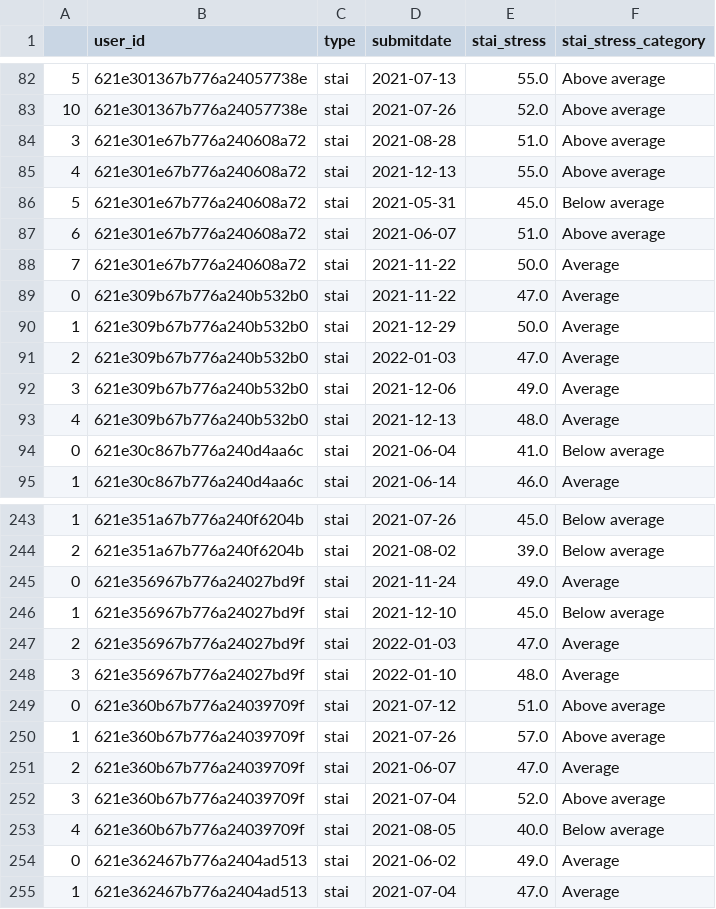
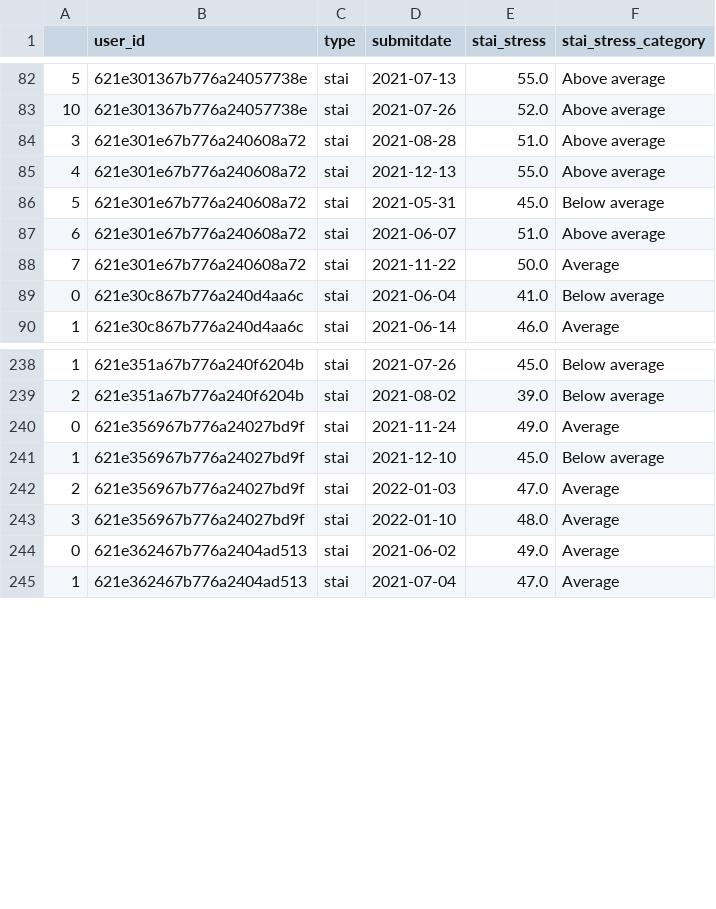
Before and after one commit to kcristinaa/RAIS-miniproject, a CSV file: data/surveys/stai.csv, drawn as a sheet; only a part is shown, gaps mark what is left out; the diff names each change by its address in the sheet, - before the commit and + after, or states it on an @@ line.

```diff
--- a/data/surveys/stai.csv
+++ b/data/surveys/stai.csv
-row 89: 0 | 621e309b67b776a240b532b0 | stai | 2021-11-22 | 47.0 | Average
-row 90: 1 | 621e309b67b776a240b532b0 | stai | 2021-12-29 | 50.0 | Average
-row 91: 2 | 621e309b67b776a240b532b0 | stai | 2022-01-03 | 47.0 | Average
-row 92: 3 | 621e309b67b776a240b532b0 | stai | 2021-12-06 | 49.0 | Average
-row 93: 4 | 621e309b67b776a240b532b0 | stai | 2021-12-13 | 48.0 | Average
-row 249: 0 | 621e360b67b776a24039709f | stai | 2021-07-12 | 51.0 | Above average
-row 250: 1 | 621e360b67b776a24039709f | stai | 2021-07-26 | 57.0 | Above average
-row 251: 2 | 621e360b67b776a24039709f | stai | 2021-06-07 | 47.0 | Average
-row 252: 3 | 621e360b67b776a24039709f | stai | 2021-07-04 | 52.0 | Above average
-row 253: 4 | 621e360b67b776a24039709f | stai | 2021-08-05 | 40.0 | Below average
```
Also changed, not shown: data/surveys/breq.csv, data/surveys/panas.csv, 17 other files.
